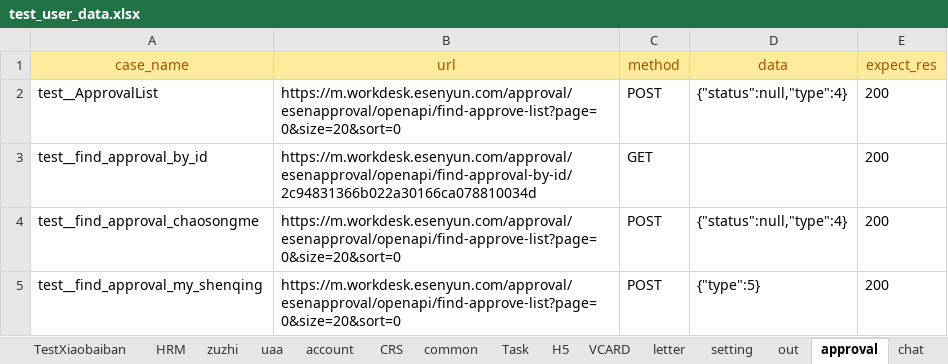
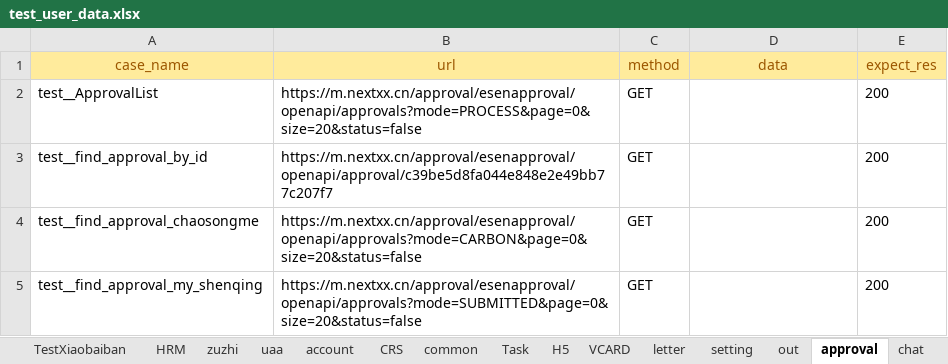
Before and after one commit to caoruihua/jiekou_yituanma, an Excel workbook: data/test_user_data.xlsx, sheet approval, drawn as a sheet; only a part is shown; values as stored, in another font and other column widths than the file's, no borders; the diff covers the shown part only; the diff names each change by its address in the sheet, - before the commit and + after, or states it on an @@ line.

```diff
--- a/data/test_user_data.xlsx (sheet approval)
+++ b/data/test_user_data.xlsx (sheet approval)
-B2 (url): https://m.workdesk.esenyun.com/approval/esenapproval/openapi/find-approve-list?page=0&size=20&sort=0
+B2 (url): https://m.nextxx.cn/approval/esenapproval/openapi/approvals?mode=PROCESS&page=0&size=20&status=false
-C2 (method): POST
+C2 (method): GET
-D2 (data): {"status":null,"type":4}
+D2 (data): (empty)
-B3 (url): https://m.workdesk.esenyun.com/approval/esenapproval/openapi/find-approval-by-id/2c94831366b022a30166ca078810034d
+B3 (url): https://m.nextxx.cn/approval/esenapproval/openapi/approval/c39be5d8fa044e848e2e49bb77c207f7
-B4 (url): https://m.workdesk.esenyun.com/approval/esenapproval/openapi/find-approve-list?page=0&size=20&sort=0
+B4 (url): https://m.nextxx.cn/approval/esenapproval/openapi/approvals?mode=CARBON&page=0&size=20&status=false
-C4:C5 (method): POST
+C4:C5 (method): GET
-D4 (data): {"status":null,"type":4}
+D4 (data): (empty)
-B5 (url): https://m.workdesk.esenyun.com/approval/esenapproval/openapi/find-approve-list?page=0&size=20&sort=0
+B5 (url): https://m.nextxx.cn/approval/esenapproval/openapi/approvals?mode=SUBMITTED&page=0&size=20&status=false
-D5 (data): {"type":5}
+D5 (data): (empty)
```
Also changed, not shown: 2 added rows, 1 removed row and 9 edited cells elsewhere in this sheet, 1 other file.
